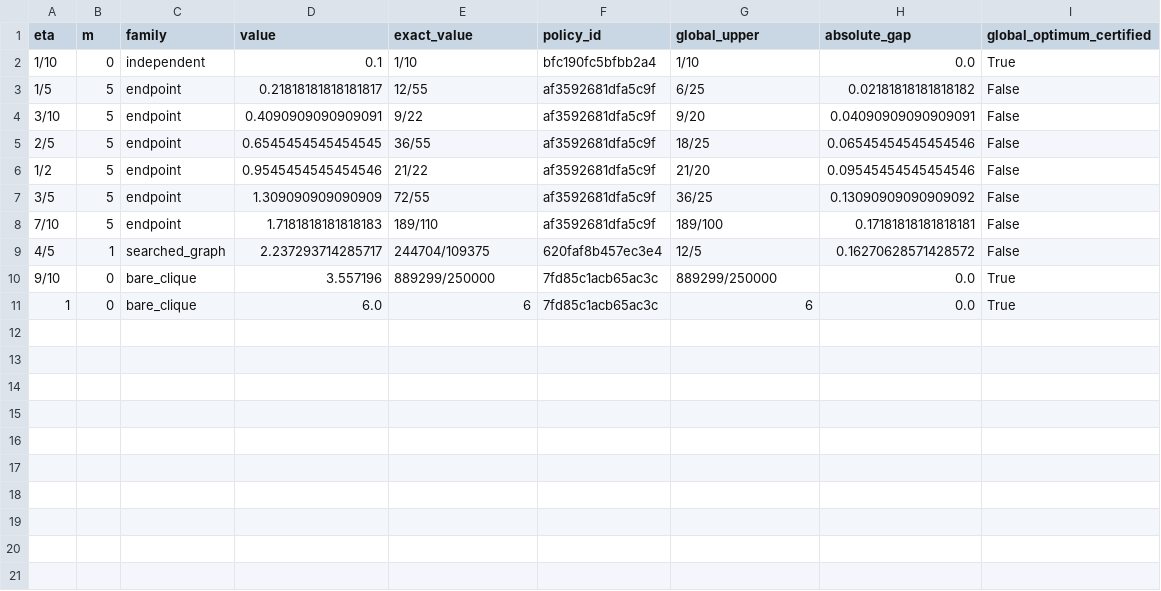
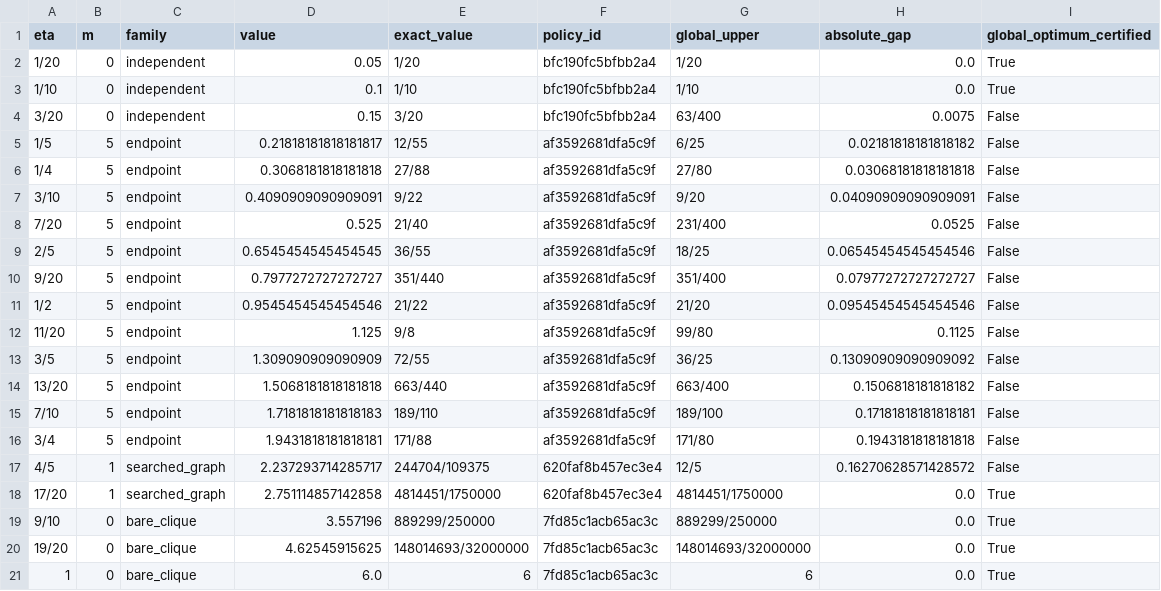
Before and after one commit to hamaneru25/research, a CSV file: deterministic_xyz_N6/results/best_by_eta.csv, drawn as a sheet.

```diff
--- a/deterministic_xyz_N6/results/best_by_eta.csv
+++ b/deterministic_xyz_N6/results/best_by_eta.csv
@@ -1,11 +1,21 @@
 eta,m,family,value,exact_value,policy_id,global_upper,absolute_gap,global_optimum_certified
+1/20,0,independent,0.05,1/20,bfc190fc5bfbb2a4,1/20,0.0,True
 1/10,0,independent,0.1,1/10,bfc190fc5bfbb2a4,1/10,0.0,True
+3/20,0,independent,0.15,3/20,bfc190fc5bfbb2a4,63/400,0.0075,False
 1/5,5,endpoint,0.21818181818181817,12/55,af3592681dfa5c9f,6/25,0.02181818181818182,False
+1/4,5,endpoint,0.3068181818181818,27/88,af3592681dfa5c9f,27/80,0.03068181818181818,False
 3/10,5,endpoint,0.4090909090909091,9/22,af3592681dfa5c9f,9/20,0.04090909090909091,False
+7/20,5,endpoint,0.525,21/40,af3592681dfa5c9f,231/400,0.0525,False
 2/5,5,endpoint,0.6545454545454545,36/55,af3592681dfa5c9f,18/25,0.06545454545454546,False
+9/20,5,endpoint,0.7977272727272727,351/440,af3592681dfa5c9f,351/400,0.07977272727272727,False
 1/2,5,endpoint,0.9545454545454546,21/22,af3592681dfa5c9f,21/20,0.09545454545454546,False
+11/20,5,endpoint,1.125,9/8,af3592681dfa5c9f,99/80,0.1125,False
 3/5,5,endpoint,1.309090909090909,72/55,af3592681dfa5c9f,36/25,0.13090909090909092,False
+13/20,5,endpoint,1.5068181818181818,663/440,af3592681dfa5c9f,663/400,0.1506818181818182,False
 7/10,5,endpoint,1.7181818181818183,189/110,af3592681dfa5c9f,189/100,0.17181818181818181,False
+3/4,5,endpoint,1.9431818181818181,171/88,af3592681dfa5c9f,171/80,0.1943181818181818,False
 4/5,1,searched_graph,2.237293714285717,244704/109375,620faf8b457ec3e4,12/5,0.16270628571428572,False
+17/20,1,searched_graph,2.751114857142858,4814451/1750000,620faf8b457ec3e4,4814451/1750000,0.0,True
 9/10,0,bare_clique,3.557196,889299/250000,7fd85c1acb65ac3c,889299/250000,0.0,True
+19/20,0,bare_clique,4.62545915625,148014693/32000000,7fd85c1acb65ac3c,148014693/32000000,0.0,True
 1,0,bare_clique,6.0,6,7fd85c1acb65ac3c,6,0.0,True
```
Also changed, not shown: deterministic_xyz_N6/results/best_found_by_m.csv, 44 other files.
